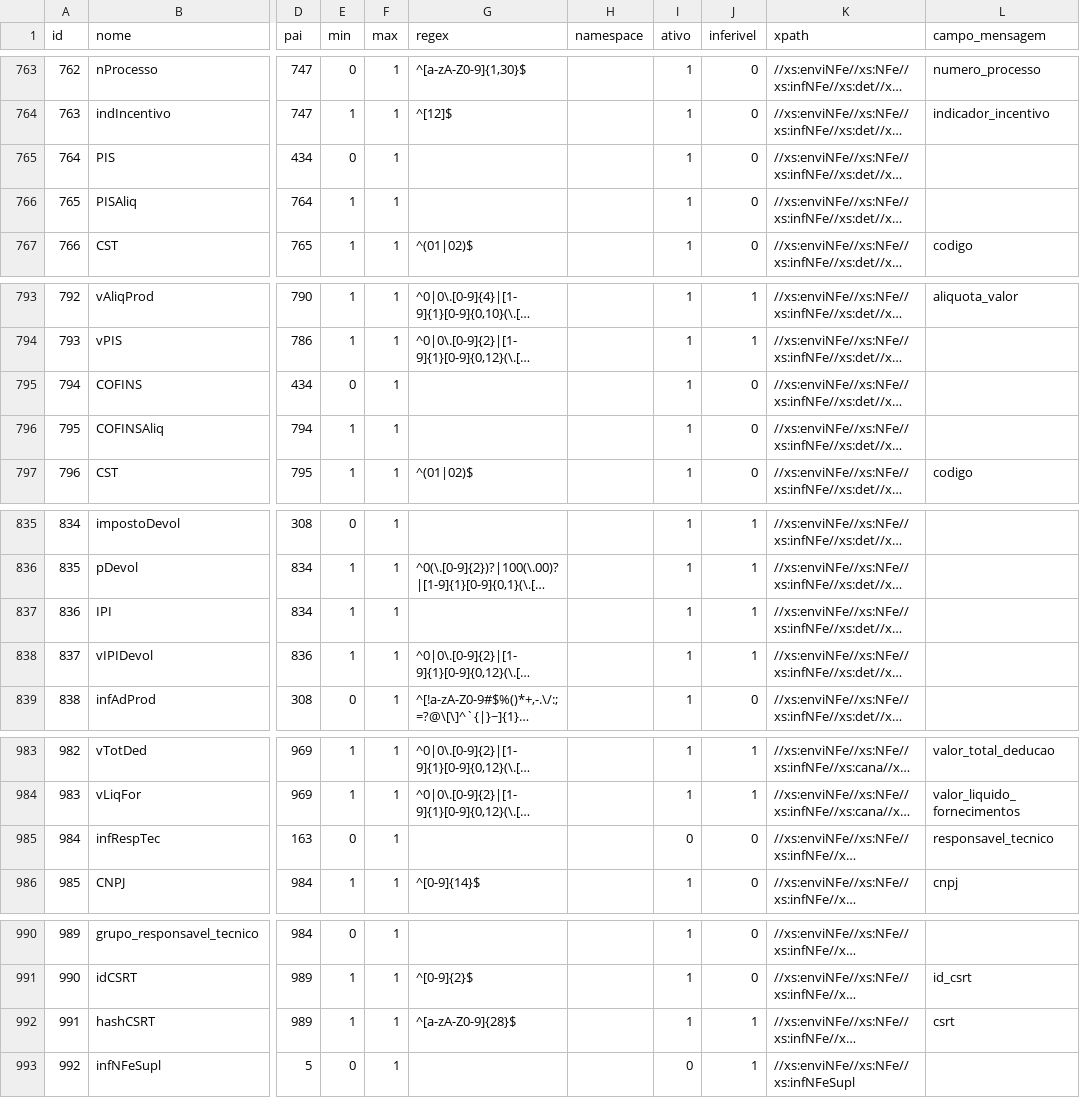
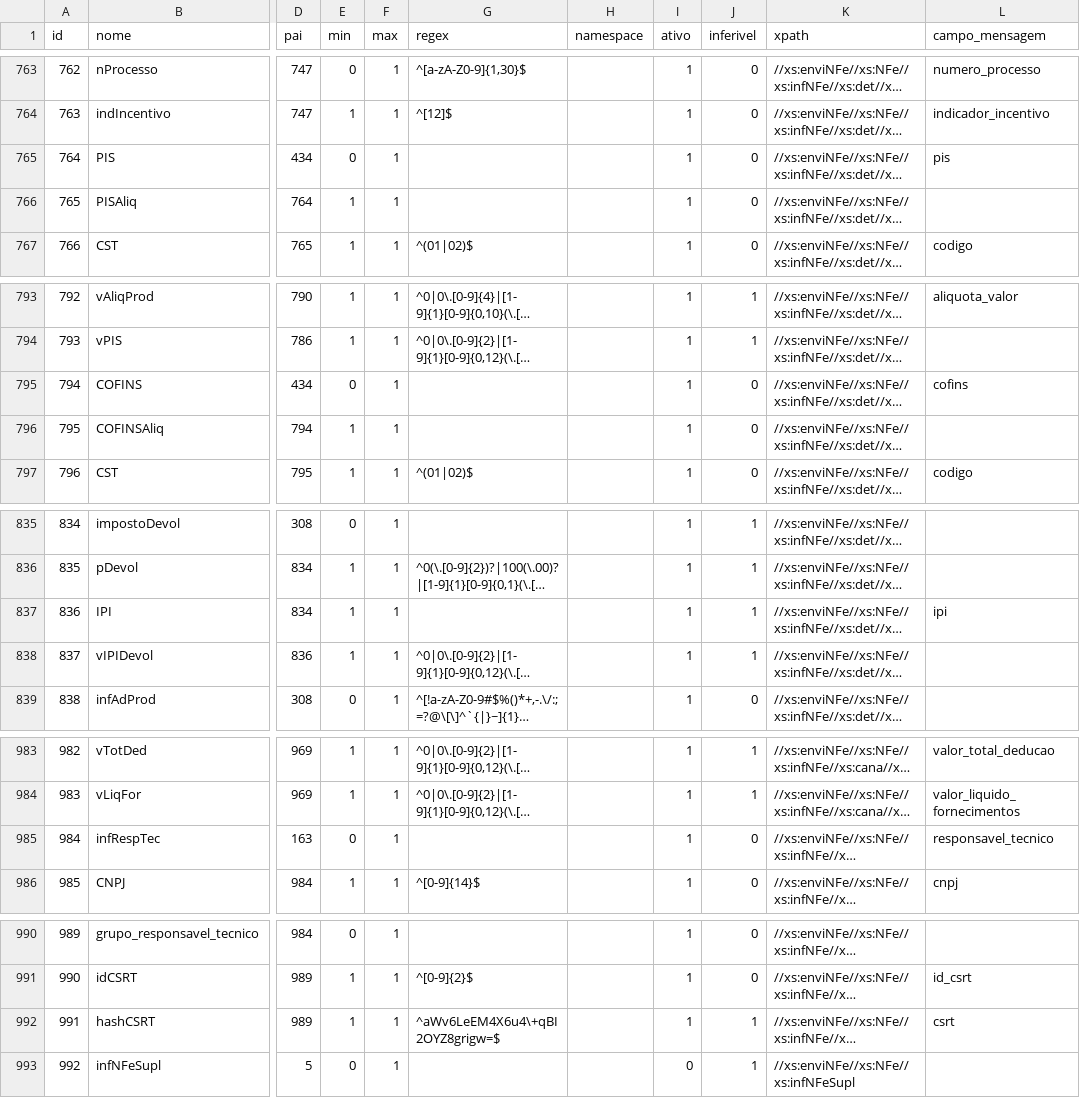
Before and after one commit to jlucartc/BRNF, a CSV file: tags.csv, drawn as a sheet; only a part is shown, gaps mark what is left out; long unchanged cells end in …; the diff covers the shown part only; the diff names each change by its address in the sheet, - before the commit and + after, or states it on an @@ line.

```diff
--- a/tags.csv
+++ b/tags.csv
-L765 (campo_mensagem): (empty)
+L765 (campo_mensagem): pis
-L795 (campo_mensagem): (empty)
+L795 (campo_mensagem): cofins
-L837 (campo_mensagem): (empty)
+L837 (campo_mensagem): ipi
-I985 (ativo): 0
+I985 (ativo): 1
-G992 (regex): ^[a-zA-Z0-9]{28}$
+G992 (regex): ^aWv6LeEM4X6u4\+qBI2OYZ8grigw=$
```
Also changed, not shown: 5 edited cells elsewhere in this file, 5 other files.
